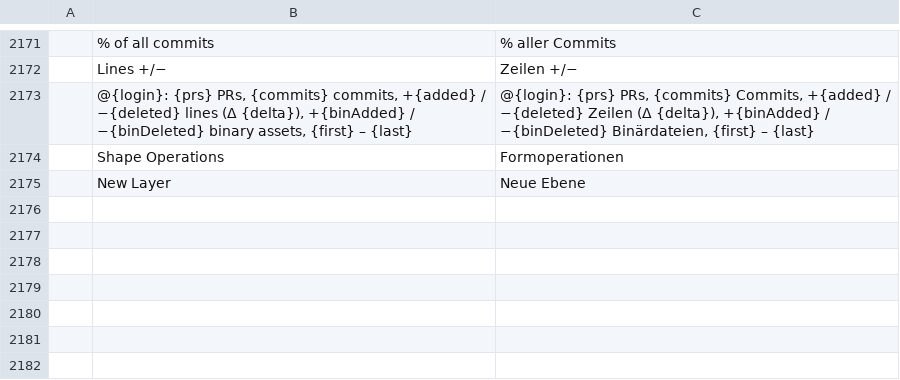
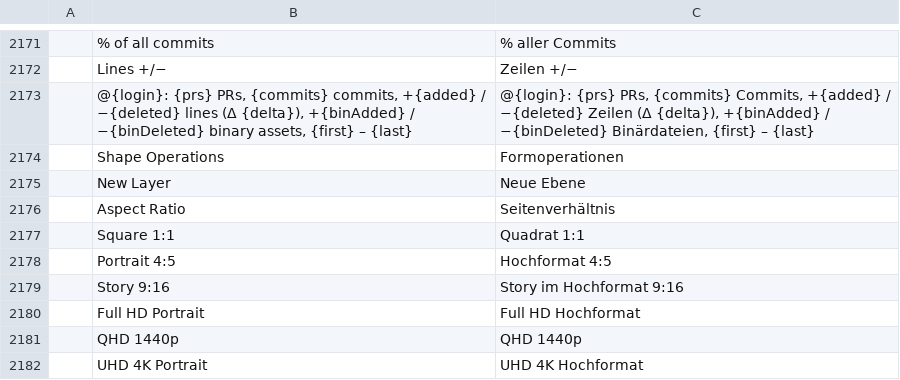
Before and after one commit to TheSeanLavery/photocraft, a TSV file: crates/ui-egui/src/i18n/de.tsv, drawn as a sheet; only a part is shown, gaps mark what is left out.

Commit message:
Test New Document resolution editing and complete preset translations
(cherry picked from commit 22718f01410db8c259f749b69c8dd2c0e557087b)

```diff
--- a/crates/ui-egui/src/i18n/de.tsv
+++ b/crates/ui-egui/src/i18n/de.tsv
@@ -2175 +2175,8 @@
 	New Layer	Neue Ebene
+	Aspect Ratio	Seitenverhältnis
+	Square 1:1	Quadrat 1:1
+	Portrait 4:5	Hochformat 4:5
+	Story 9:16	Story im Hochformat 9:16
+	Full HD Portrait	Full HD Hochformat
+	QHD 1440p	QHD 1440p
+	UHD 4K Portrait	UHD 4K Hochformat
```
Also changed, not shown: crates/ui-egui/src/i18n/fr.tsv, crates/ui-egui/src/i18n/it.tsv, 10 other files.
